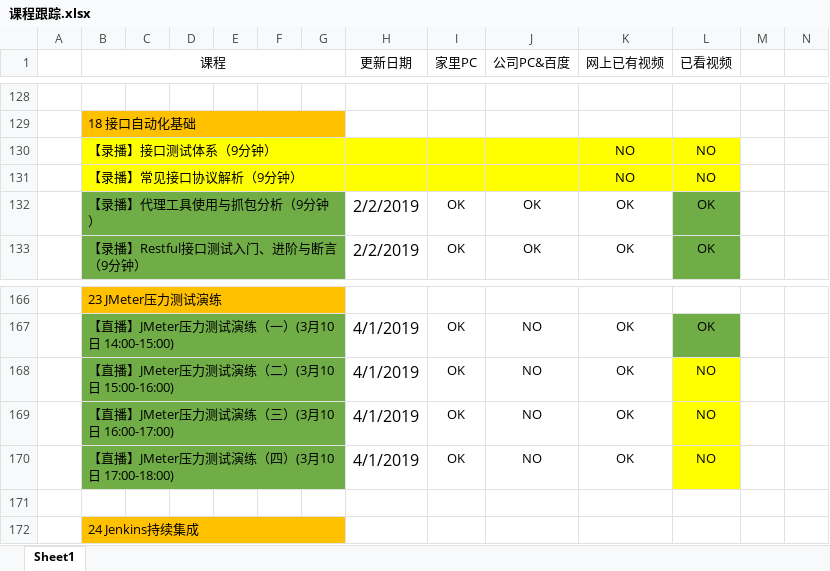
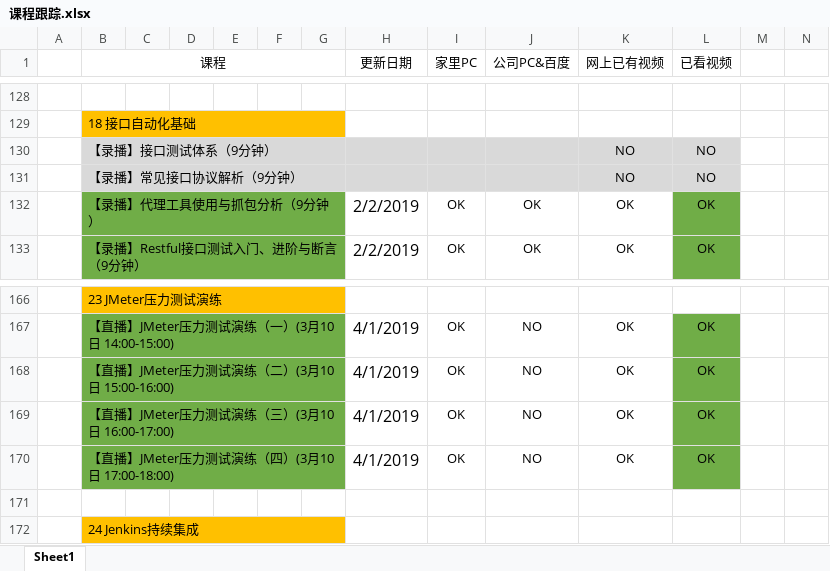
Before and after one commit to Owen-ET/TX-Class, an Excel workbook: 课程跟踪.xlsx, sheet Sheet1, drawn as a sheet; only a part is shown, gaps mark what is left out; values as stored, in another font and other column widths than the file's, no borders; the diff names each change by its address in the sheet, - before the commit and + after, or states it on an @@ line.

Commit message:
5.20课程更新
Signed-off-by: zhangc <zhangchanget@126.com>

```diff
--- a/课程跟踪.xlsx (sheet Sheet1)
+++ b/课程跟踪.xlsx (sheet Sheet1)
-B130:L131 fill: #FFFF00
+B130:L131 fill: #D9D9D9
-L168:L170 (已看视频): NO
+L168:L170 (已看视频): OK
-L168:L170 fill: #FFFF00
+L168:L170 fill: #70AD47
```
